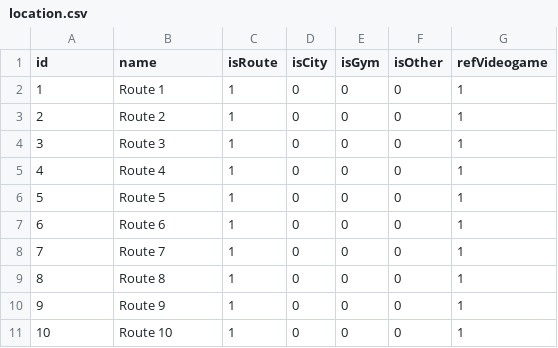
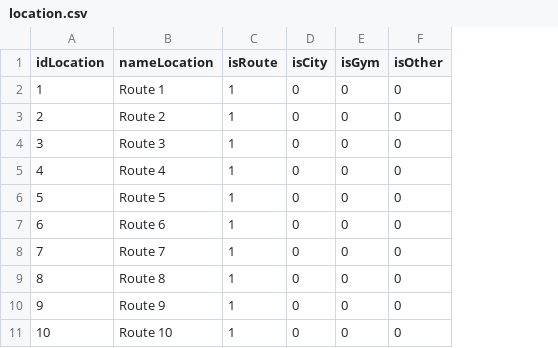
Before and after one commit to paralelogramo/csvtaller, a CSV file: location.csv, drawn as a sheet; the diff names each change by its address in the sheet, - before the commit and + after, or states it on an @@ line.

```diff
--- a/location.csv
+++ b/location.csv
-column G (refVideogame), rows 2-11: all 1
-A1: id
+A1: idLocation
-B1: name
+B1: nameLocation
```
Also changed, not shown: pokemon.csv, pokemon_location_apparition.csv, 1 other file.
